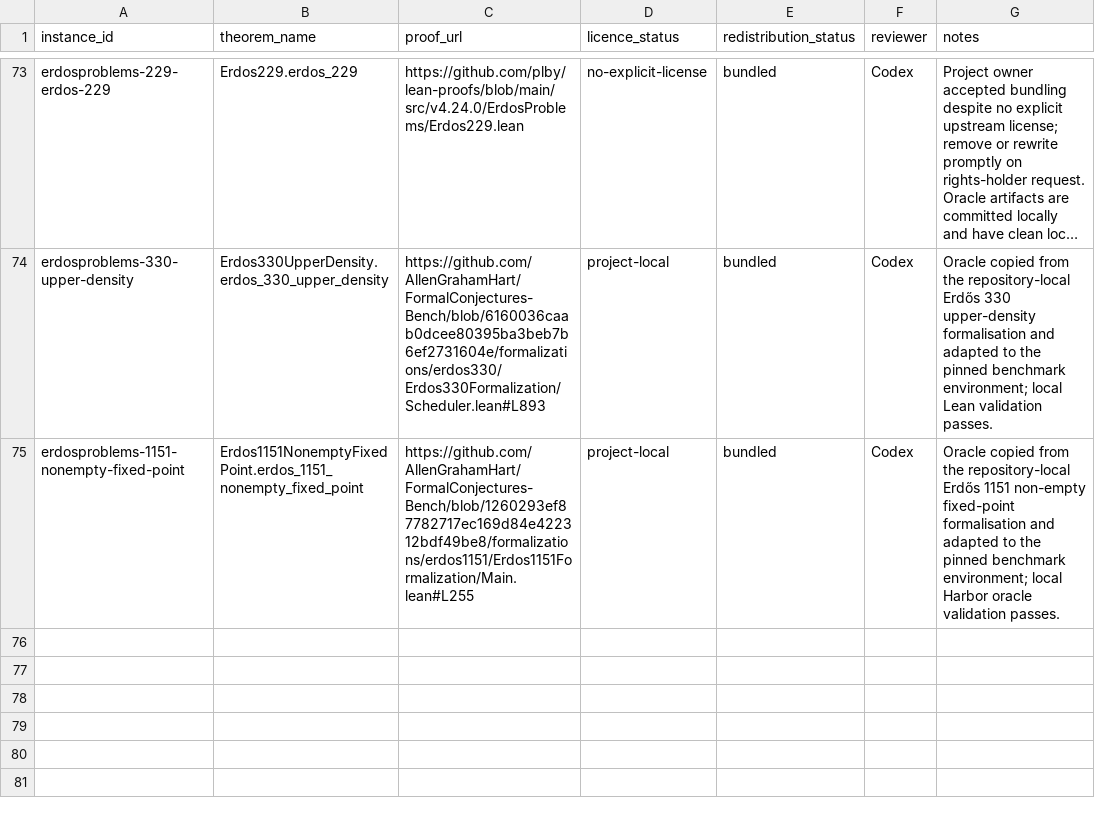
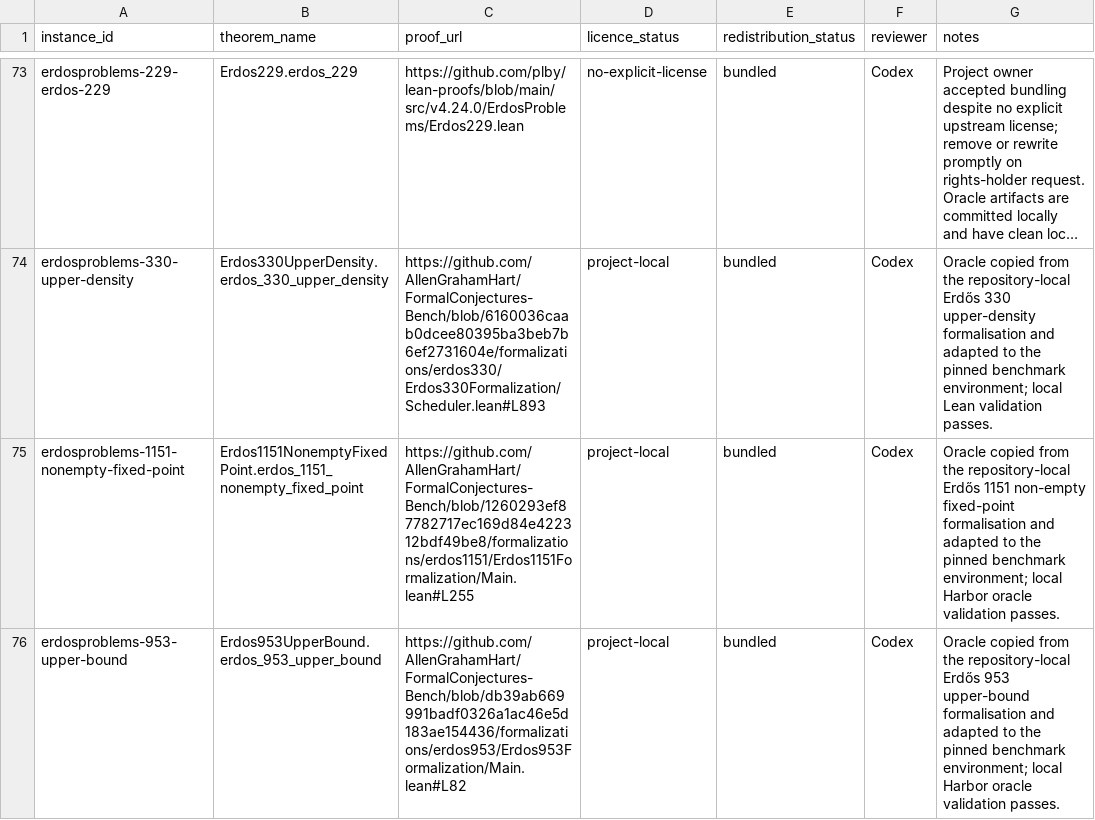
Before and after one commit to AllenGrahamHart/FormalConjectures-Bench, a CSV file: manifest/licence_review.csv, drawn as a sheet; only a part is shown, gaps mark what is left out; long unchanged cells end in ….

Commit message:
Add Erdős 953 gold task

```diff
--- a/manifest/licence_review.csv
+++ b/manifest/licence_review.csv
@@ -75 +75,2 @@ erdosproblems-330-upper-density,Erdos330UpperDensity.erdos_330_upper_density,htt
 erdosproblems-1151-nonempty-fixed-point,Erdos1151NonemptyFixedPoint.erdos_1151_nonempty_fixed_point,https://github.com/AllenGrahamHart/FormalConjectures-Bench/blob/1260293ef87782717ec169d84e422312bdf49be8/formalizations/erdos1151/Erdos1151Formalization/Main.lean#L255,project-local,bundled,Codex,Oracle copied from the repository-local Erdős 1151 non-empty fixed-point formalisation and adapted to the pinned benchmark environment; local Harbor oracle validation passes.
+erdosproblems-953-upper-bound,Erdos953UpperBound.erdos_953_upper_bound,https://github.com/AllenGrahamHart/FormalConjectures-Bench/blob/db39ab669991badf0326a1ac46e5d183ae154436/formalizations/erdos953/Erdos953Formalization/Main.lean#L82,project-local,bundled,Codex,Oracle copied from the repository-local Erdős 953 upper-bound formalisation and adapted to the pinned benchmark environment; local Harbor oracle validation passes.
```
Also changed, not shown: 57 other files.
